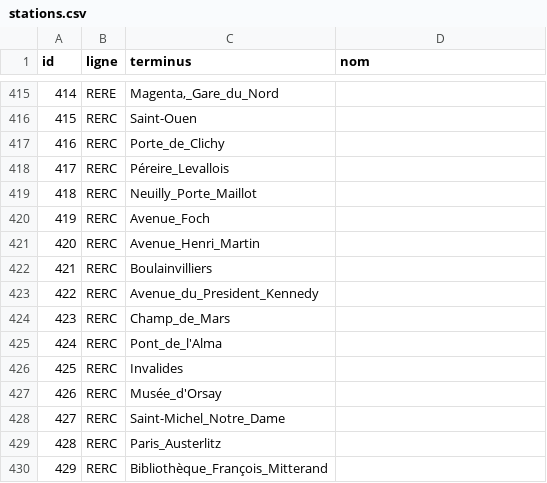
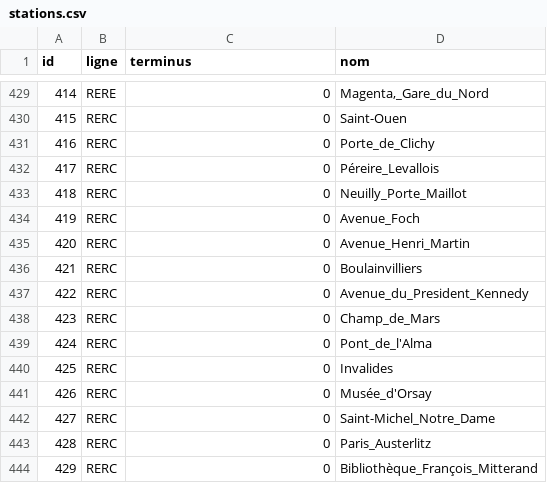
Before and after one commit to UPECSchoolProjects/SAE2.01-DevObjet, a CSV file: CSV/stations.csv, drawn as a sheet; only a part is shown, gaps mark what is left out; the diff covers the shown part only.

```diff
--- a/CSV/stations.csv
+++ b/CSV/stations.csv
@@ -415,16 +429,16 @@ id;ligne;terminus;nom
-414;RERE;Magenta,_Gare_du_Nord
-415;RERC;Saint-Ouen
-416;RERC;Porte_de_Clichy
-417;RERC;Péreire_Levallois
-418;RERC;Neuilly_Porte_Maillot
-419;RERC;Avenue_Foch
-420;RERC;Avenue_Henri_Martin
-421;RERC;Boulainvilliers
-422;RERC;Avenue_du_President_Kennedy
-423;RERC;Champ_de_Mars
-424;RERC;Pont_de_l'Alma
-425;RERC;Invalides
-426;RERC;Musée_d'Orsay
-427;RERC;Saint-Michel_Notre_Dame
-428;RERC;Paris_Austerlitz
-429;RERC;Bibliothèque_François_Mitterand
+414;RERE;0;Magenta,_Gare_du_Nord
+415;RERC;0;Saint-Ouen
+416;RERC;0;Porte_de_Clichy
+417;RERC;0;Péreire_Levallois
+418;RERC;0;Neuilly_Porte_Maillot
+419;RERC;0;Avenue_Foch
+420;RERC;0;Avenue_Henri_Martin
+421;RERC;0;Boulainvilliers
+422;RERC;0;Avenue_du_President_Kennedy
+423;RERC;0;Champ_de_Mars
+424;RERC;0;Pont_de_l'Alma
+425;RERC;0;Invalides
+426;RERC;0;Musée_d'Orsay
+427;RERC;0;Saint-Michel_Notre_Dame
+428;RERC;0;Paris_Austerlitz
+429;RERC;0;Bibliothèque_François_Mitterand
```
Also changed, not shown: 19 added rows and 22 edited cells elsewhere in this file, CSV/relations.csv.
